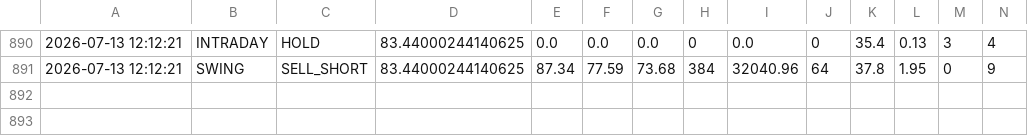
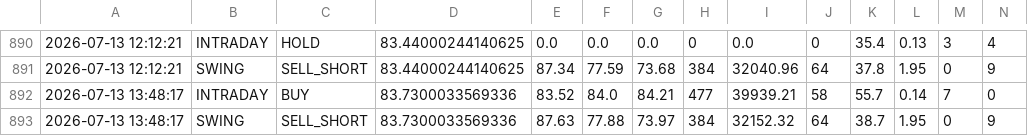
Before and after one commit to tester2021test/nmdc_stock, a CSV file: results/nmdc_signals.csv, drawn as a sheet; only a part is shown, gaps mark what is left out; rows hold the shown columns only; the diff names each change by its address in the sheet, - before the commit and + after, or states it on an @@ line.

```diff
--- a/results/nmdc_signals.csv
+++ b/results/nmdc_signals.csv
+row 892: 2026-07-13 13:48:17 | INTRADAY | BUY | 83.7300033569336 | 83.52 | 84.0 | 84.21 | 477 | 39939.21 | 58 | 55.7 | 0.14 | 7 | 0
+row 893: 2026-07-13 13:48:17 | SWING | SELL_SHORT | 83.7300033569336 | 87.63 | 77.88 | 73.97 | 384 | 32152.32 | 64 | 38.7 | 1.95 | 0 | 9
```
